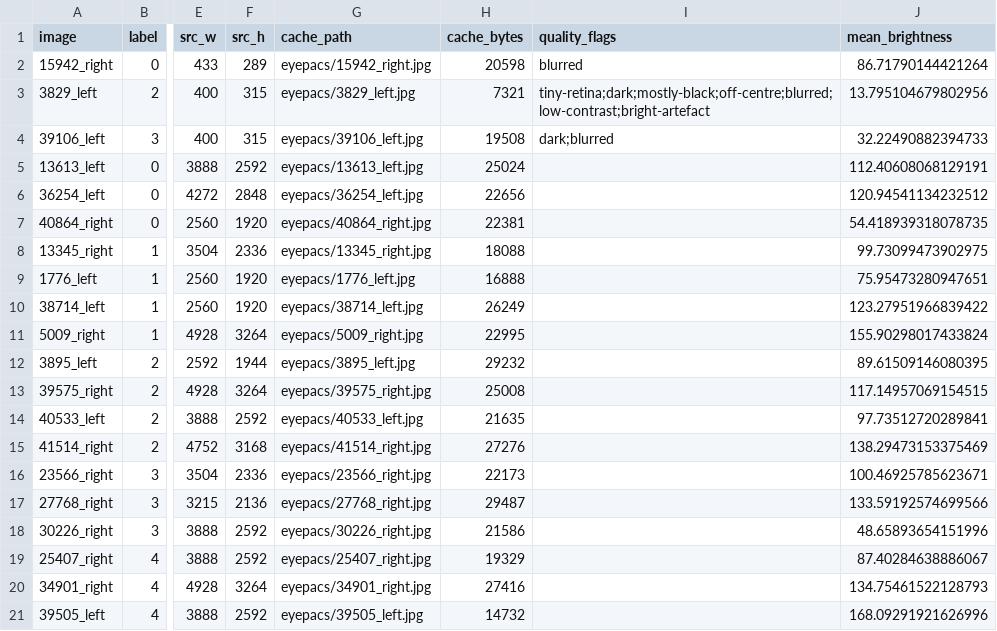
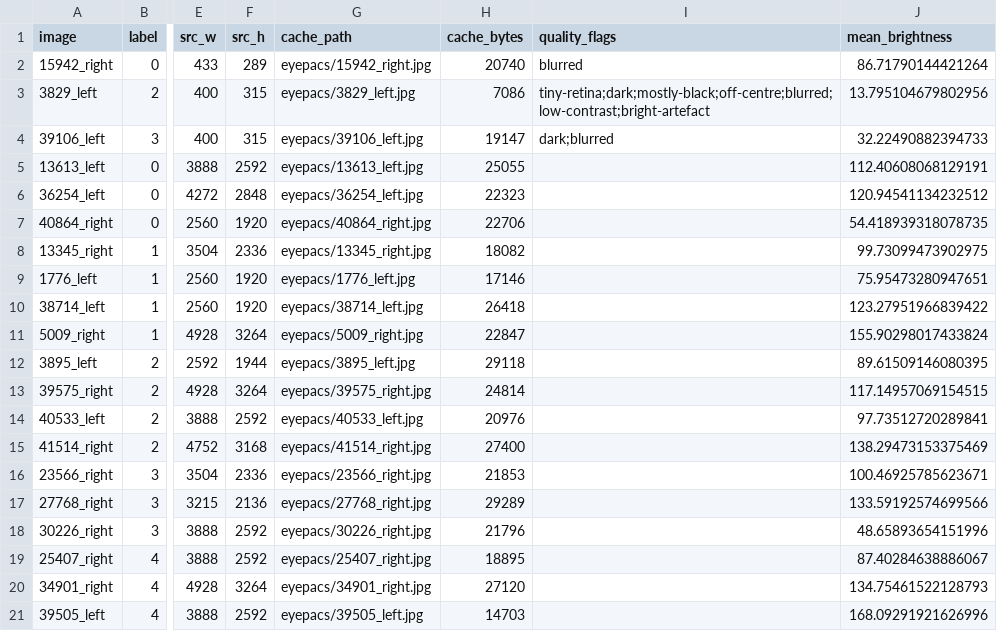
Before and after one commit to rahim1-beep/fyp-dr, a CSV file: docs/phase2_qa_quality.csv, drawn as a sheet; only a part is shown, gaps mark what is left out; the diff names each change by its address in the sheet, - before the commit and + after, or states it on an @@ line.

```diff
--- a/docs/phase2_qa_quality.csv
+++ b/docs/phase2_qa_quality.csv
-H2 (cache_bytes): 20598
+H2 (cache_bytes): 20740
-H3 (cache_bytes): 7321
+H3 (cache_bytes): 7086
-H4 (cache_bytes): 19508
+H4 (cache_bytes): 19147
-H5 (cache_bytes): 25024
+H5 (cache_bytes): 25055
-H6 (cache_bytes): 22656
+H6 (cache_bytes): 22323
-H7 (cache_bytes): 22381
+H7 (cache_bytes): 22706
-H8 (cache_bytes): 18088
+H8 (cache_bytes): 18082
-H9 (cache_bytes): 16888
+H9 (cache_bytes): 17146
-H10 (cache_bytes): 26249
+H10 (cache_bytes): 26418
-H11 (cache_bytes): 22995
+H11 (cache_bytes): 22847
-H12 (cache_bytes): 29232
+H12 (cache_bytes): 29118
-H13 (cache_bytes): 25008
+H13 (cache_bytes): 24814
-H14 (cache_bytes): 21635
+H14 (cache_bytes): 20976
-H15 (cache_bytes): 27276
+H15 (cache_bytes): 27400
-H16 (cache_bytes): 22173
+H16 (cache_bytes): 21853
-H17 (cache_bytes): 29487
+H17 (cache_bytes): 29289
-H18 (cache_bytes): 21586
+H18 (cache_bytes): 21796
-H19 (cache_bytes): 19329
+H19 (cache_bytes): 18895
-H20 (cache_bytes): 27416
+H20 (cache_bytes): 27120
-H21 (cache_bytes): 14732
+H21 (cache_bytes): 14703
```
Also changed, not shown: docs/phase2_qa_stats.csv, 12 other files.
